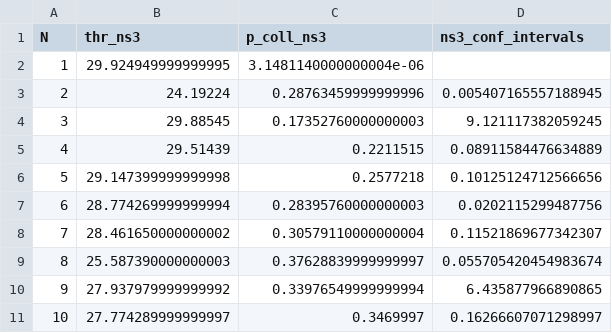
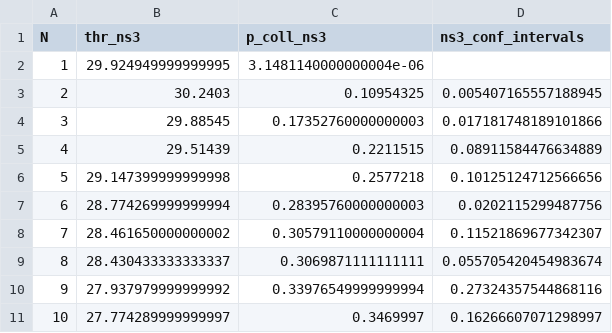
Before and after one commit to cecyliaborek/DCF-NumPy-simulation, a CSV file: validation/ns-3/ns3_results.csv, drawn as a sheet.

```diff
--- a/validation/ns-3/ns3_results.csv
+++ b/validation/ns-3/ns3_results.csv
@@ -2,4 +2,4 @@ N,thr_ns3,p_coll_ns3,ns3_conf_intervals
 1,29.924949999999995,3.1481140000000004e-06,
-2,24.19224,0.28763459999999996,0.005407165557188945
-3,29.88545,0.17352760000000003,9.121117382059245
+2,30.2403,0.10954325,0.005407165557188945
+3,29.88545,0.17352760000000003,0.017181748189101866
 4,29.51439,0.2211515,0.08911584476634889
@@ -8,4 +8,4 @@ N,thr_ns3,p_coll_ns3,ns3_conf_intervals
 7,28.461650000000002,0.30579110000000004,0.11521869677342307
-8,25.587390000000003,0.37628839999999997,0.055705420454983674
-9,27.937979999999992,0.33976549999999994,6.435877966890865
+8,28.430433333333337,0.3069871111111111,0.055705420454983674
+9,27.937979999999992,0.33976549999999994,0.27324357544868116
 10,27.774289999999997,0.3469997,0.16266607071298997
```
Also changed, not shown: 6 other files.
